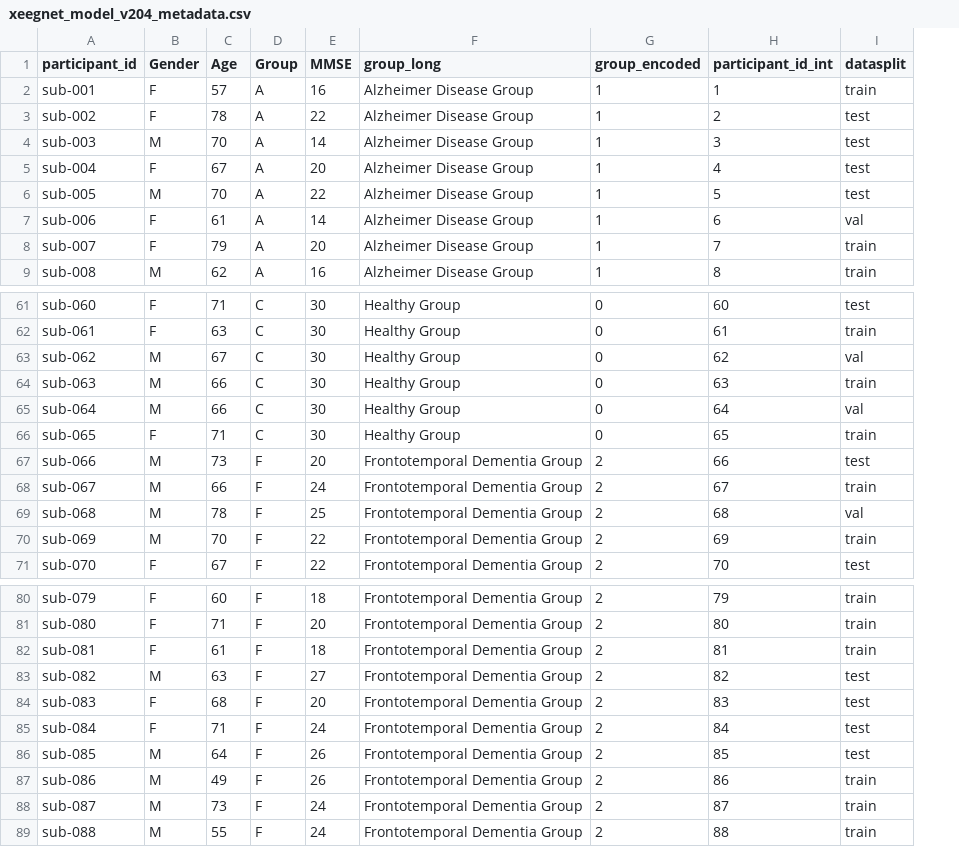
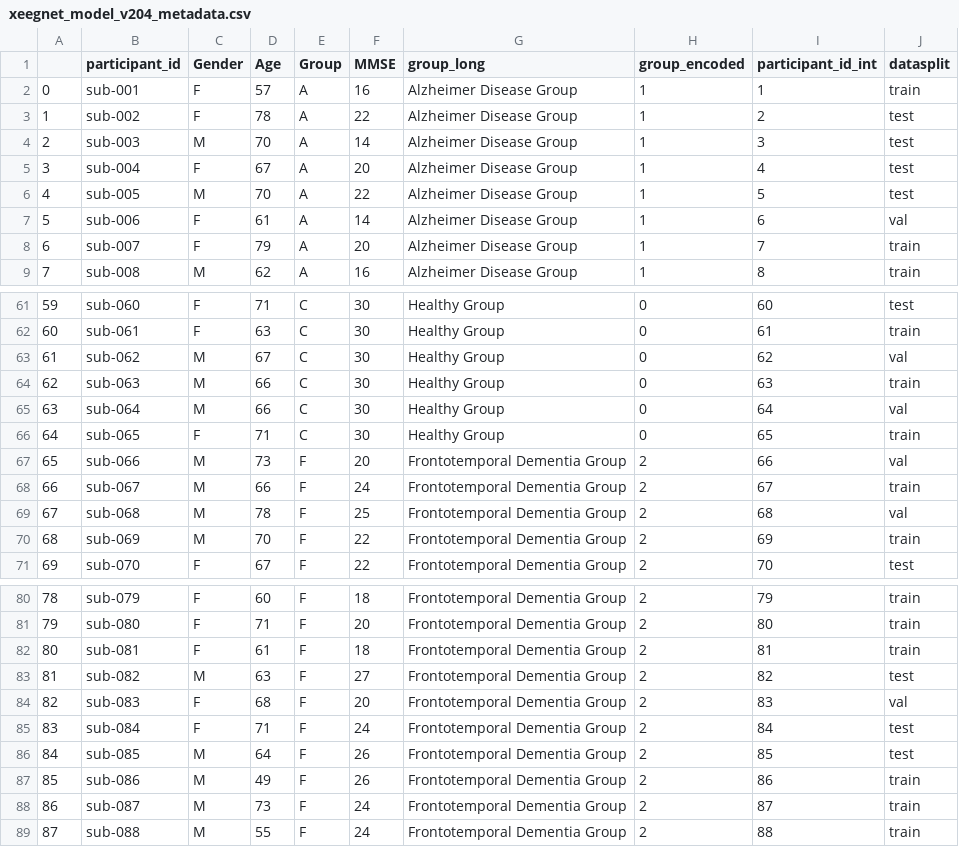
Before and after one commit to hereditary-eu/EEGlass, a CSV file: backend/ml/pretrained_models/xeegnet_model_v204_metadata.csv, drawn as a sheet; only a part is shown, gaps mark what is left out; addresses are those after the commit; the diff names each change by its address in the sheet, - before the commit and + after, or states it on an @@ line.

```diff
--- a/backend/ml/pretrained_models/xeegnet_model_v204_metadata.csv
+++ b/backend/ml/pretrained_models/xeegnet_model_v204_metadata.csv
+column A, rows 2-9: 0 | 1 | 2 | 3 | 4 | 5 | 6 | 7; rows 61-71: 59 | 60 | 61 | 62 | 63 | 64 | 65 | 66 | 67 | 68 | 69; rows 80-89: 78 | 79 | 80 | 81 | 82 | 83 | 84 | 85 | 86 | 87
-J67 (datasplit): test
+J67 (datasplit): val
-J84 (datasplit): test
+J84 (datasplit): val
```
Also changed, not shown: backend/ml/pretrained_models/xeegnet_model_v200_metadata.csv, backend/ml/pretrained_models/xeegnet_model_v201_metadata.csv, 10 other files.
